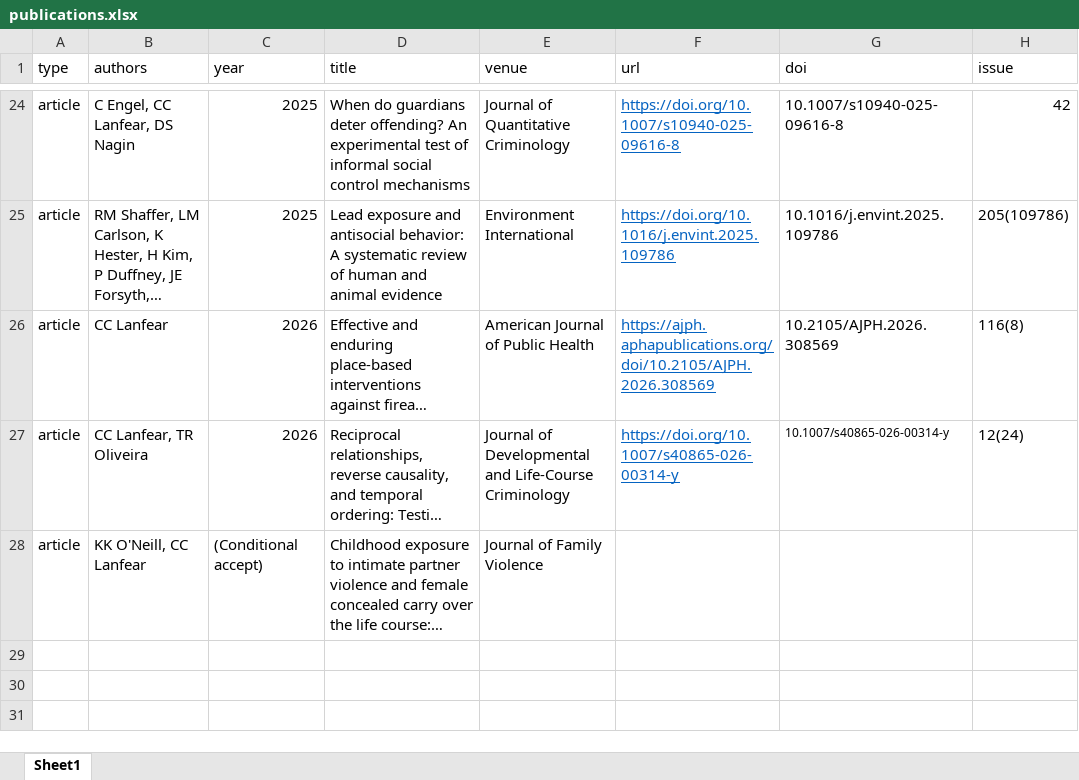
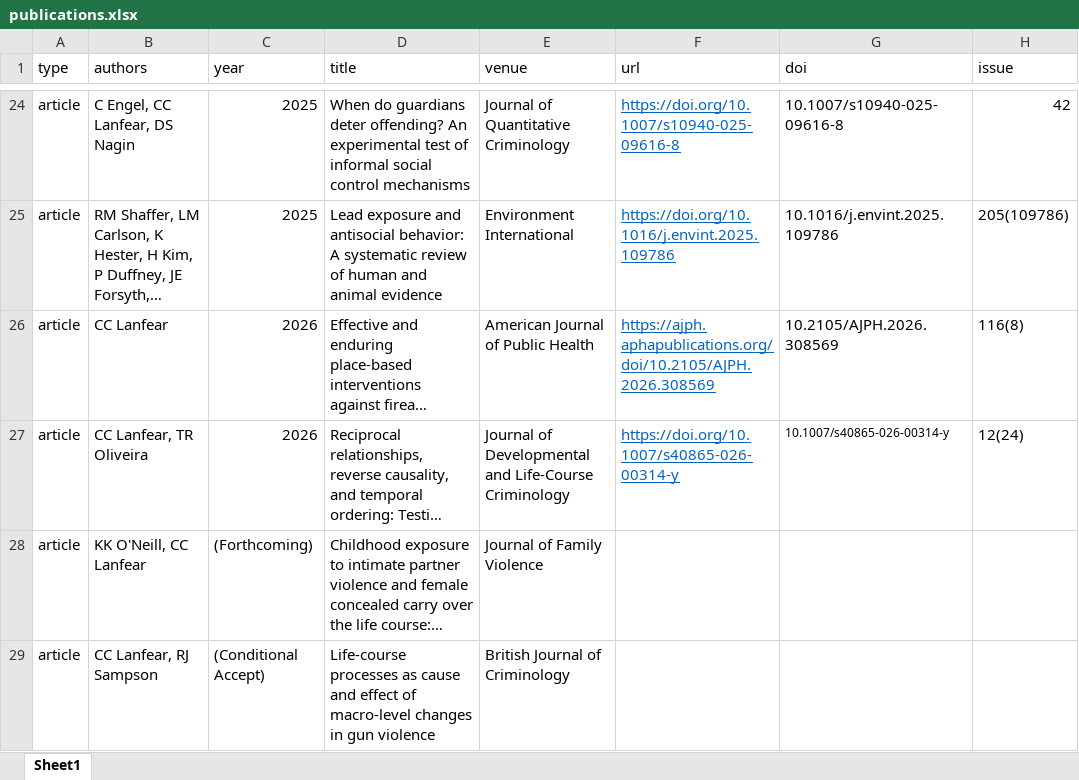
Before and after one commit to clanfear/ccl_cv, an Excel workbook: cv_data/publications.xlsx, sheet Sheet1, drawn as a sheet; only a part is shown, gaps mark what is left out; long unchanged cells end in …; values as stored, in another font and other column widths than the file's, no borders; the diff names each change by its address in the sheet, - before the commit and + after, or states it on an @@ line.

```diff
--- a/cv_data/publications.xlsx (sheet Sheet1)
+++ b/cv_data/publications.xlsx (sheet Sheet1)
-C28 (year): (Conditional accept)
+C28 (year): (Forthcoming)
+row 29: article | CC Lanfear, RJ Sampson | (Conditional Accept) | Life-course processes as cause and effect of macro-level changes in gun violence | British Journal of Criminology
```
Also changed, not shown: cv_data/cv_entries.xlsx, 1 other file.
